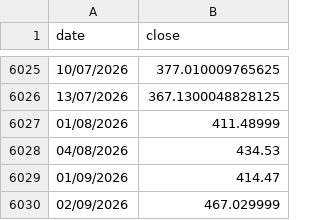
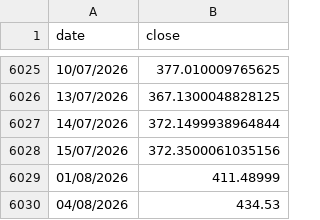
Before and after one commit to gvisentin-beep/pigro-gloob, a CSV file: data/gold.csv, drawn as a sheet; only a part is shown, gaps mark what is left out; the shorter side is filled out with more unchanged rows; the diff names each change by its address in the sheet, - before the commit and + after, or states it on an @@ line.

```diff
--- a/data/gold.csv
+++ b/data/gold.csv
+row 6027: 14/07/2026 | 372.1499938964844
+row 6028: 15/07/2026 | 372.3500061035156
```
Also changed, not shown: data/ls80.csv, data/mib.csv, 9 other files.
